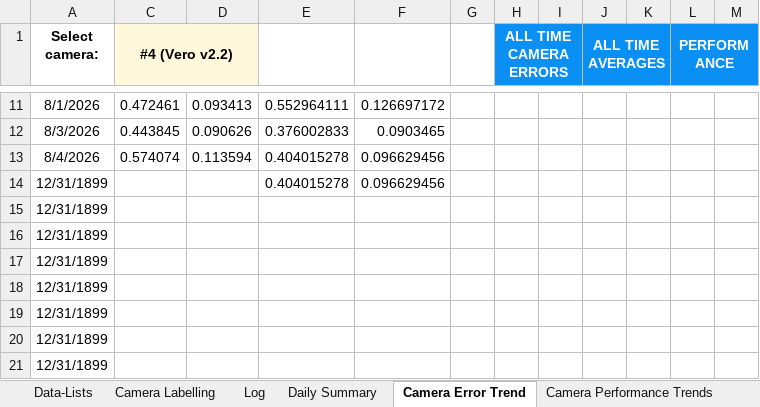
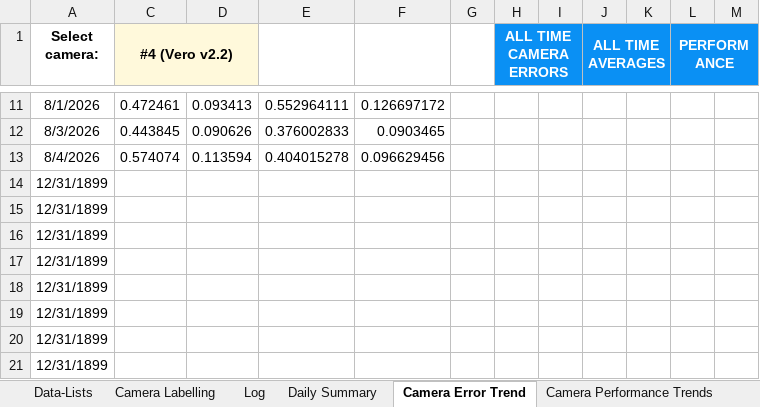
Before and after one commit to newwby/vicon-documentation, an Excel workbook: Documentation Data/LCAS Vicon Calibration Tracker.xlsx, sheet Camera Error Trend, drawn as a sheet; only a part is shown, gaps mark what is left out; values as stored, in another font and other column widths than the file's, no borders; charts and pictures and conditional formats not drawn; the diff covers the shown part only; the diff names each change by its address in the sheet, - before the commit and + after, or states it on an @@ line.

```diff
--- a/Documentation Data/LCAS Vicon Calibration Tracker.xlsx (sheet Camera Error Trend)
+++ b/Documentation Data/LCAS Vicon Calibration Tracker.xlsx (sheet Camera Error Trend)
-E14: 0.404015278
+E14: (empty)
-F14: 0.096629456
+F14: (empty)
```
Also changed, not shown: other rows of this sheet, sheet High Error Cameras, sheet Camera Performance Trends, formulas that keep their value, Documentation Data/LCAS Vicon Temperature Tracker.xlsx, 4 other files.
